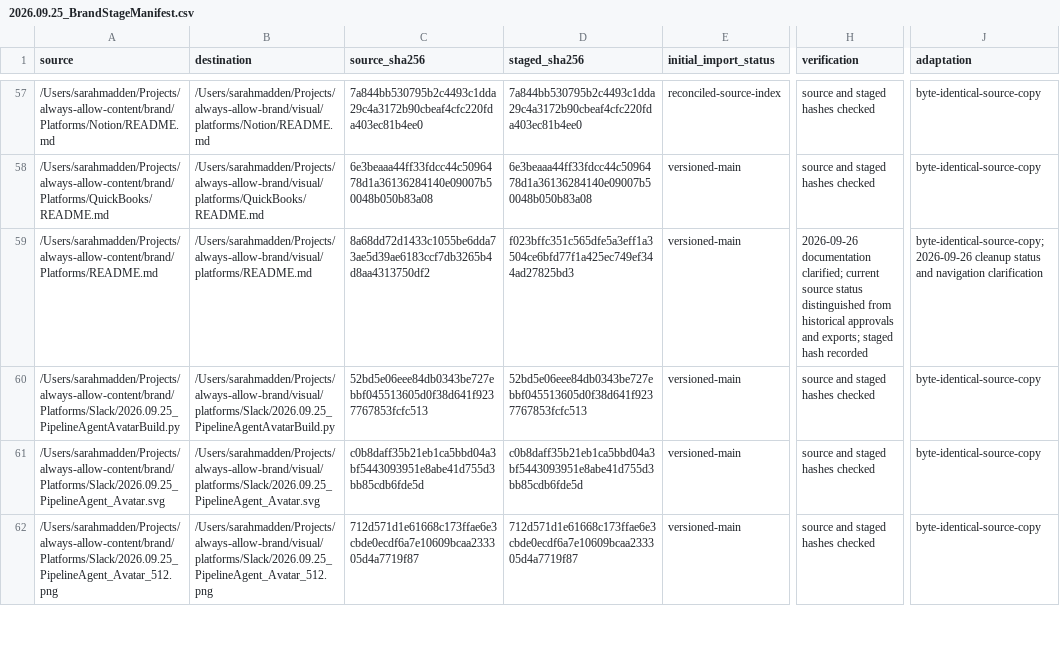
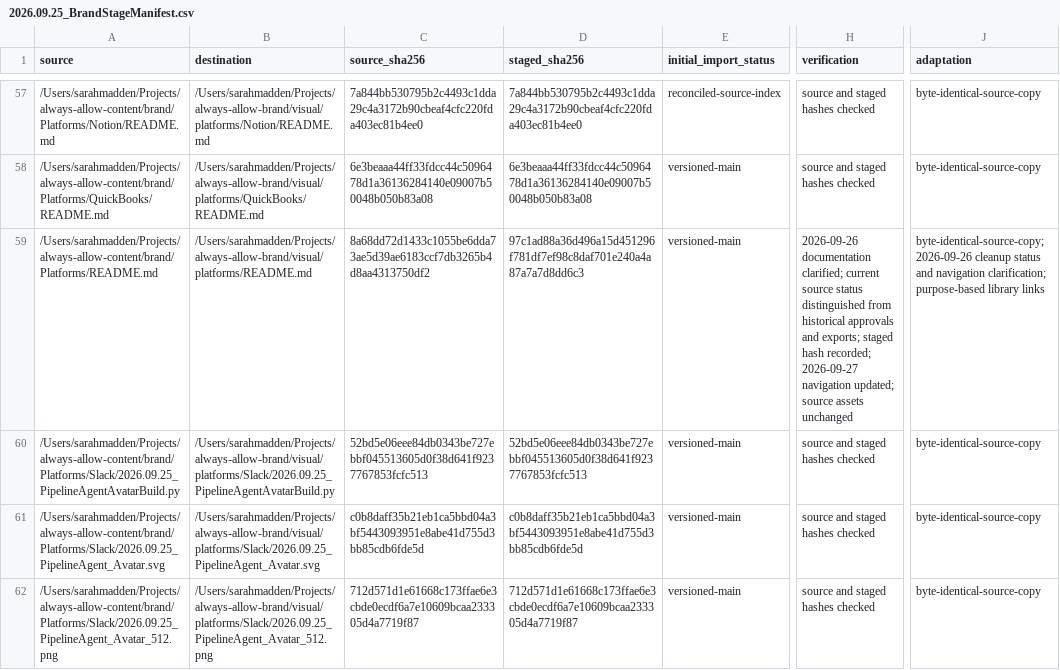
Before and after one commit to Always-Allow/brand, a CSV file: docs/2026.09.25_BrandStageManifest.csv, drawn as a sheet; only a part is shown, gaps mark what is left out; the diff covers the shown part only; the diff names each change by its address in the sheet, - before the commit and + after, or states it on an @@ line.

Commit message:
Make brand files findable by purpose from the library home

```diff
--- a/docs/2026.09.25_BrandStageManifest.csv
+++ b/docs/2026.09.25_BrandStageManifest.csv
-D59 (staged_sha256): f023bffc351c565dfe5a3eff1a3504ce6bfd77f1a425ec749ef344ad27825bd3
+D59 (staged_sha256): 97c1ad88a36d496a15d451296f781df7ef98c8daf701e240a4a87a7a7d8dd6c3
-H59 (verification): …staged hash recorded
+H59 (verification): …staged hash recorded; 2026-09-27 navigation updated; source assets unchanged
-J59 (adaptation): …and navigation clarification
+J59 (adaptation): …and navigation clarification; purpose-based library links
```
Also changed, not shown: 3 edited cells elsewhere in this file, 6 other files.
